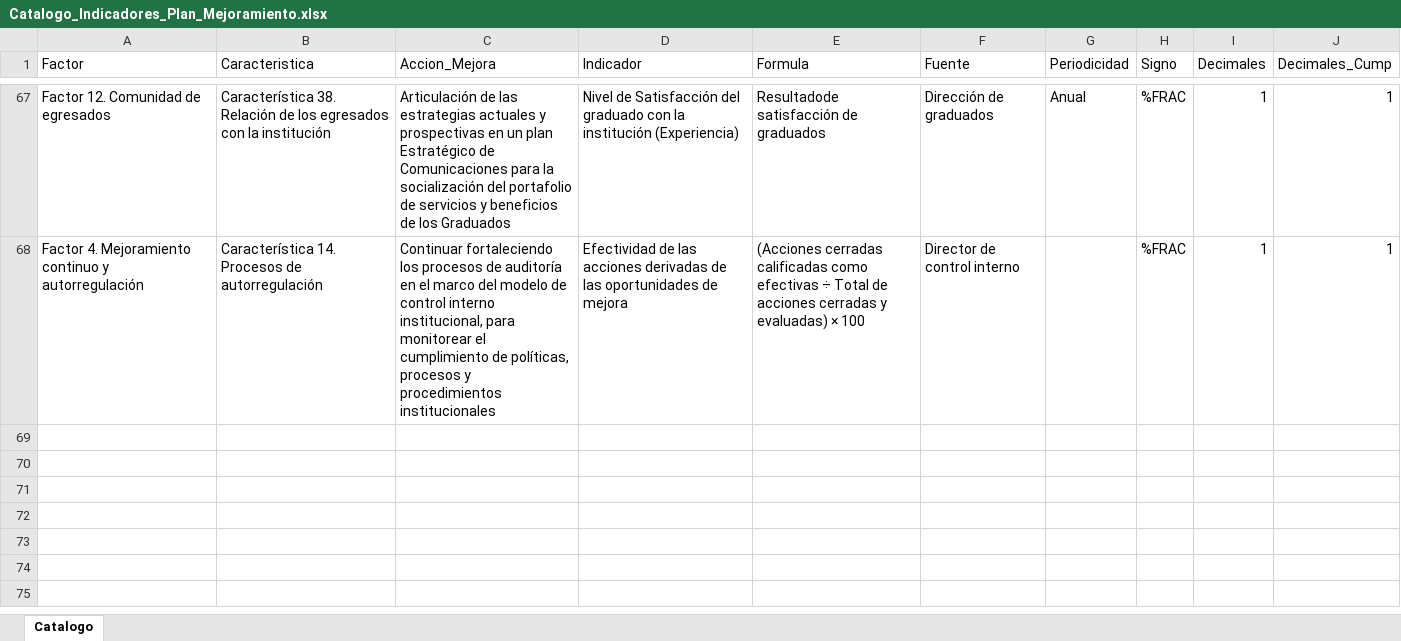
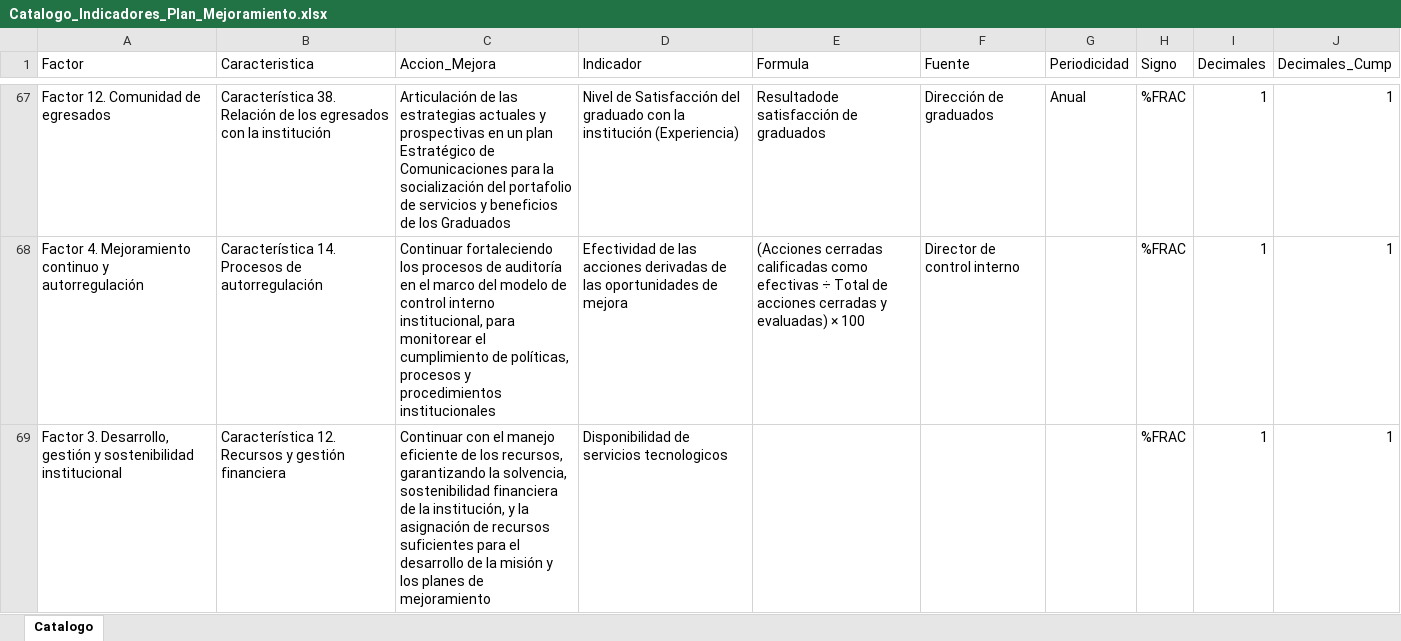
Before and after one commit to PlaneacionPoli/SGIND, an Excel workbook: data/raw/Plan de mejoramiento/Catalogo_Indicadores_Plan_Mejoramiento.xlsx, sheet Catalogo, drawn as a sheet; only a part is shown, gaps mark what is left out; values as stored, in another font and other column widths than the file's, no borders; the diff names each change by its address in the sheet, - before the commit and + after, or states it on an @@ line.

```diff
--- a/data/raw/Plan de mejoramiento/Catalogo_Indicadores_Plan_Mejoramiento.xlsx (sheet Catalogo)
+++ b/data/raw/Plan de mejoramiento/Catalogo_Indicadores_Plan_Mejoramiento.xlsx (sheet Catalogo)
+row 69: Factor 3. Desarrollo, gestión y sostenibilidad institucional | Característica 12. Recursos y gestión financiera | Continuar con el manejo eficiente de los recursos, garantizando la solvencia, sostenibilidad financiera de la institución, y la asignación de recursos suficientes para el desarrollo de la misión y los planes de mejoramiento | Disponibilidad de servicios tecnologicos |  |  |  | %FRAC | 1 | 1
```
Also changed, not shown: 3 other files.
